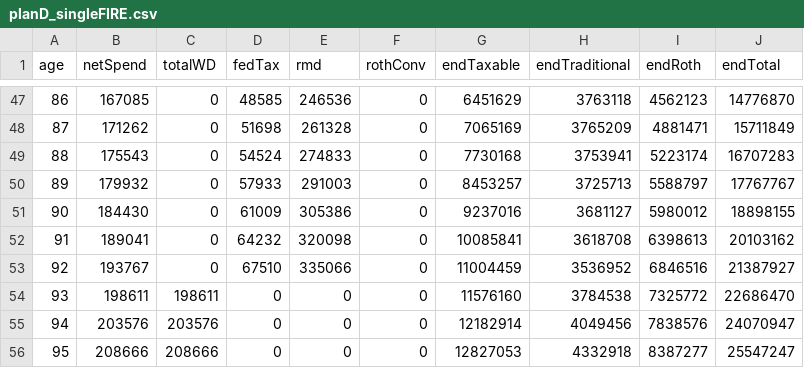
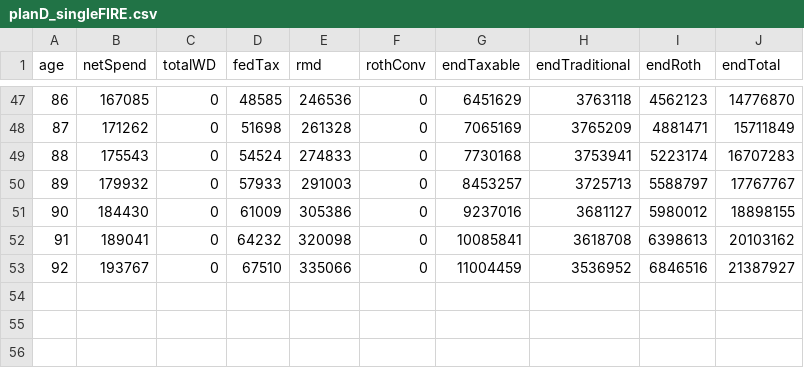
Before and after one commit to retireoptimizer/retireoptimizer.github.io, a CSV file: src/engine/__golden/planD_singleFIRE.csv, drawn as a sheet; only a part is shown, gaps mark what is left out.

```diff
--- a/src/engine/__golden/planD_singleFIRE.csv
+++ b/src/engine/__golden/planD_singleFIRE.csv
@@ -53,4 +53 @@ age,netSpend,totalWD,fedTax,rmd,rothConv,endTaxable,endTraditional,endRoth,endTo
 92,193767,0,67510,335066,0,11004459,3536952,6846516,21387927
-93,198611,198611,0,0,0,11576160,3784538,7325772,22686470
-94,203576,203576,0,0,0,12182914,4049456,7838576,24070947
-95,208666,208666,0,0,0,12827053,4332918,8387277,25547247
```
Also changed, not shown: src/engine/__golden/planH_survivorMidPlan.csv, src/engine/__golden/planJ_personBZeroBalance.csv, 26 other files.
